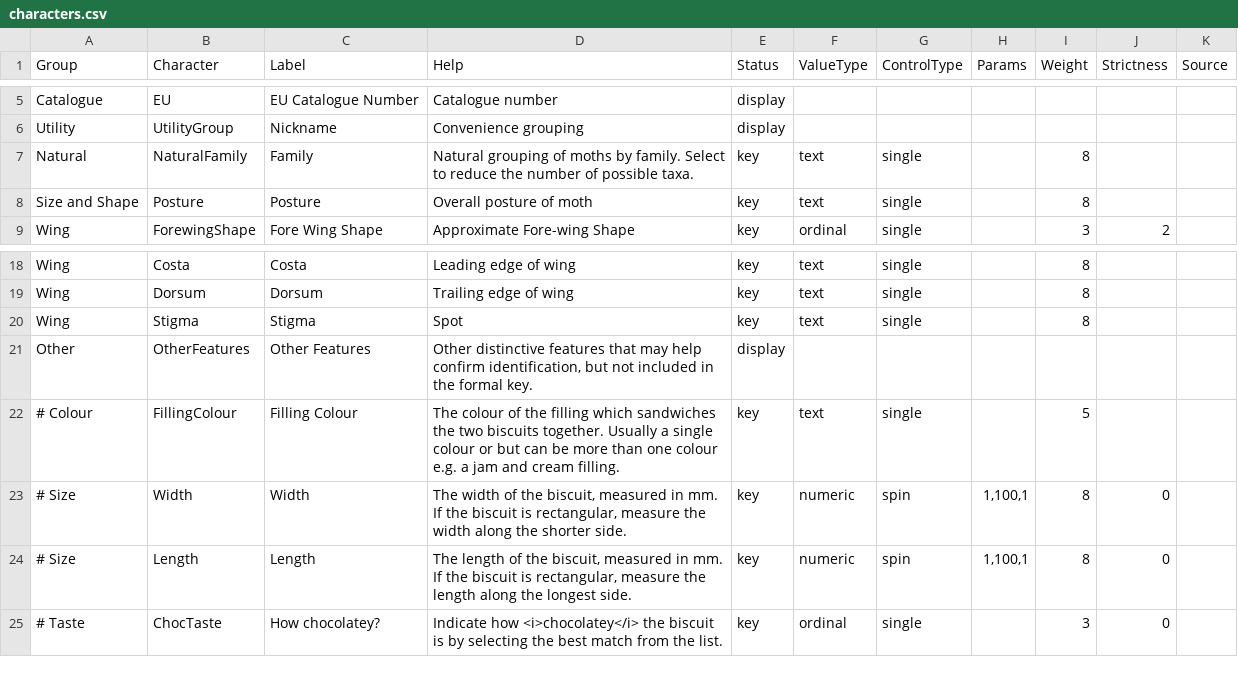
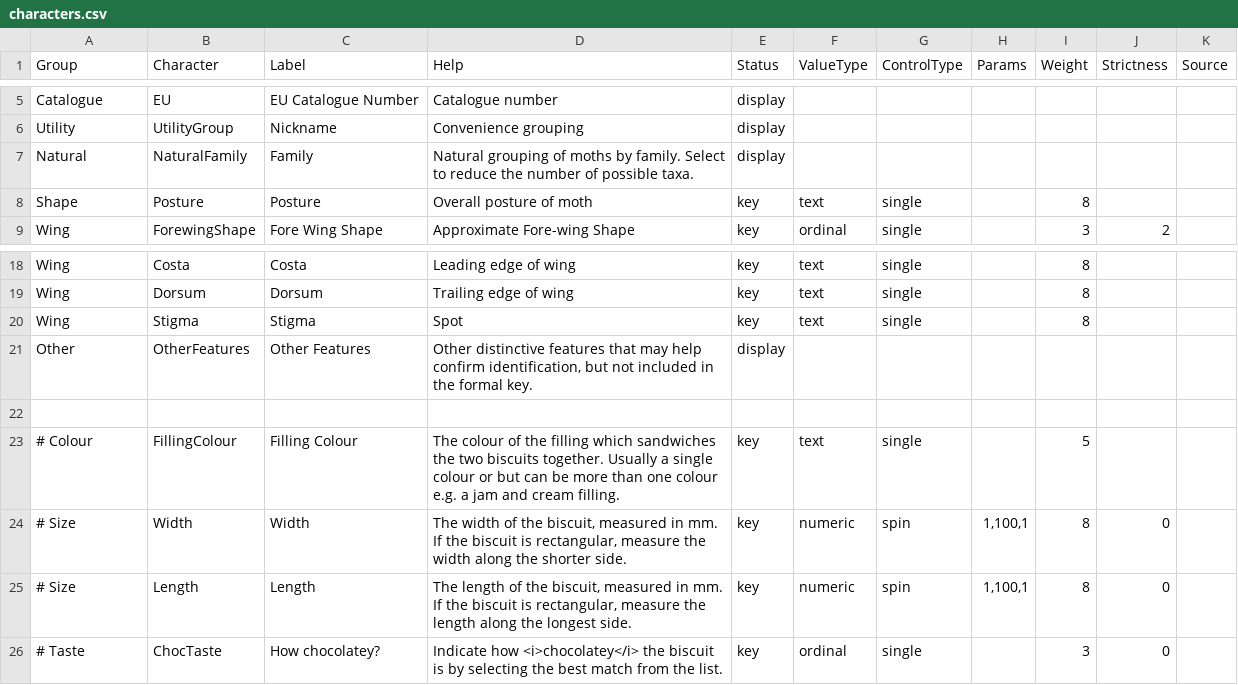
Before and after one commit to enpjp/kb-spring-moths, a CSV file: spring-moths/characters.csv, drawn as a sheet; only a part is shown, gaps mark what is left out; the diff names each change by its address in the sheet, - before the commit and + after, or states it on an @@ line.

```diff
--- a/spring-moths/characters.csv
+++ b/spring-moths/characters.csv
-E7 (Status): key
+E7 (Status): display
-F7 (ValueType): text
+F7 (ValueType): (empty)
-G7 (ControlType): single
+G7 (ControlType): (empty)
-I7 (Weight): 8
+I7 (Weight): (empty)
-A8 (Group): Size and Shape
+A8 (Group): Shape
+row 22: (empty)
```
Also changed, not shown: spring-moths/config.csv, spring-moths/media.csv.
